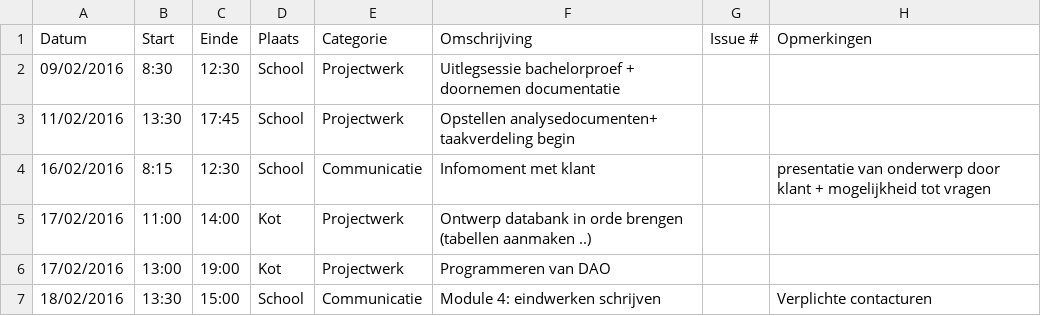
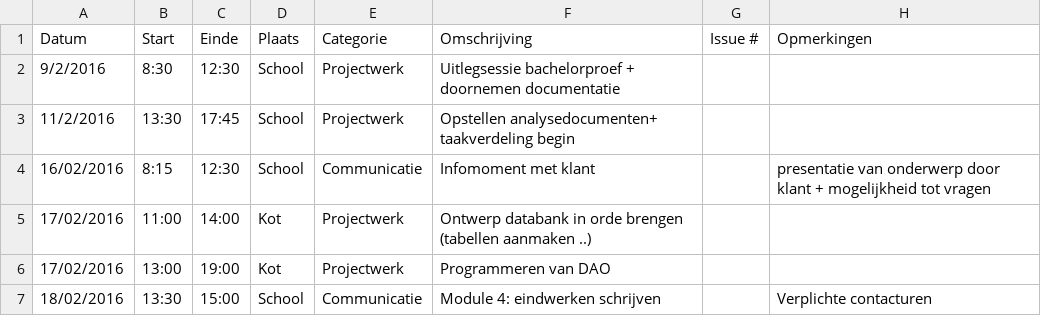
Before and after one commit to ghentlivinglab/Traffic-Travel-Time-Analyzer-1, a CSV file: RobinWeymansLogboek.csv, drawn as a sheet; only a part is shown; the diff covers the shown part only.

```diff
--- a/RobinWeymansLogboek.csv
+++ b/RobinWeymansLogboek.csv
@@ -1,4 +1,4 @@
 Datum,Start,Einde,Plaats,Categorie,Omschrijving,Issue #,Opmerkingen
-09/02/2016,8:30,12:30,School,Projectwerk,Uitlegsessie bachelorproef + doornemen documentatie,,
-11/02/2016,13:30,17:45,School,Projectwerk,Opstellen analysedocumenten+ taakverdeling begin,,
+9/2/2016,8:30,12:30,School,Projectwerk,Uitlegsessie bachelorproef + doornemen documentatie,,
+11/2/2016,13:30,17:45,School,Projectwerk,Opstellen analysedocumenten+ taakverdeling begin,,
 16/02/2016,8:15,12:30,School,Communicatie,Infomoment met klant,,presentatie van onderwerp door klant + mogelijkheid tot vragen
```
Also changed, not shown: 11 added rows and 13 edited cells elsewhere in this file, 1 other file.
